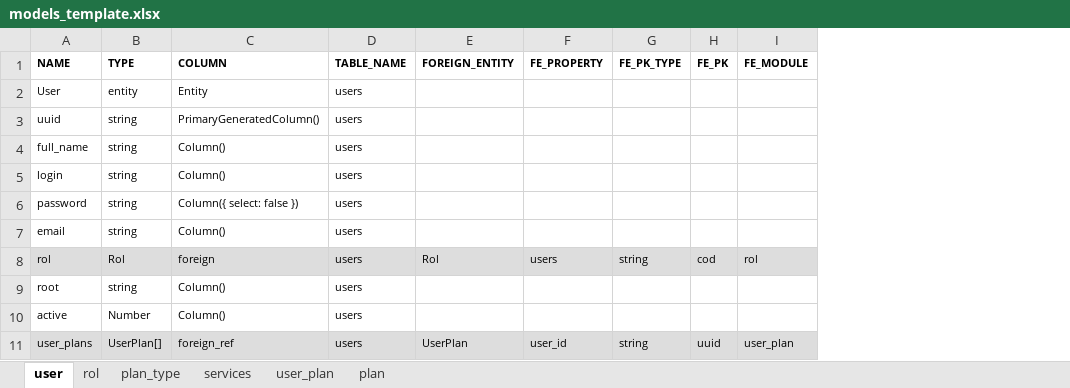
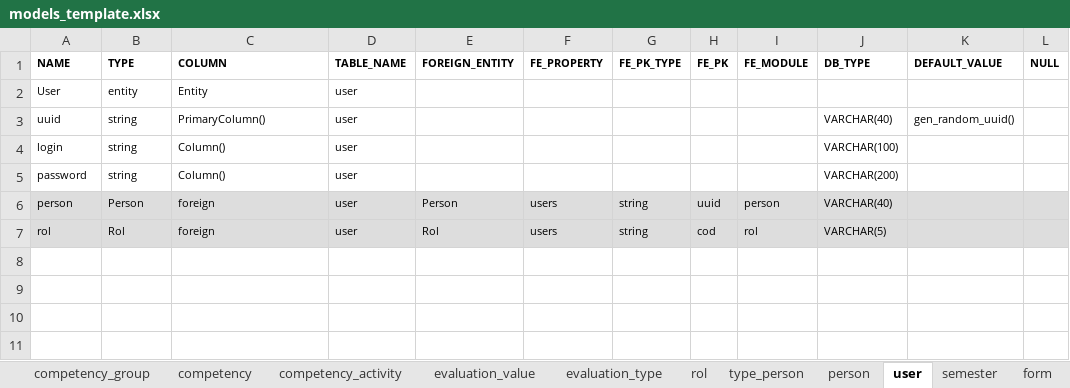
Before and after one commit to VictorAndres20/nest-backend-generator, an Excel workbook: models_template.xlsx, sheet user, drawn as a sheet; values as stored, in another font and other column widths than the file's, no borders; removed rows and columns are numbered as before the commit, all else as after; the diff names each change by its address in the sheet, - before the commit and + after, or states it on an @@ line.

```diff
--- a/models_template.xlsx (sheet user)
+++ b/models_template.xlsx (sheet user)
-sheet tab: plan_type
+sheet tab: competency_group
-sheet tab: services
+sheet tab: competency
-sheet tab: user_plan
+sheet tab: competency_activity
-sheet tab: plan
+sheet tab: evaluation_value
+sheet tab: evaluation_type
+sheet tab: type_person
+sheet tab: person
+sheet tab: semester
+sheet tab: form
@@ sheet tab order changed: competency_group | competency | competency_activity | evaluation_value | evaluation_type | rol | type_person | person | user | semester | form @@
+column J (DB_TYPE), rows 3-5: VARCHAR(40) | VARCHAR(100) | VARCHAR(200); row 7: VARCHAR(5)
+column K (DEFAULT_VALUE), row 3: gen_random_uuid()
+column L (NULL), empty
-D2:D3 (TABLE_NAME): users
+D2:D3 (TABLE_NAME): user
-C3 (COLUMN): PrimaryGeneratedColumn()
+C3 (COLUMN): PrimaryColumn()
-row 4: full_name | string | Column() | users
-D4:D5 (TABLE_NAME): users
+D4:D5 (TABLE_NAME): user
-C5 (COLUMN): Column({ select: false })
+C5 (COLUMN): Column()
-row 7: email | string | Column() | users
+row 6: person | Person | foreign | user | Person | users | string | uuid | person | VARCHAR(40)
-D7 (TABLE_NAME): users
+D7 (TABLE_NAME): user
-row 9: root | string | Column() | users
-row 10: active | Number | Column() | users
-row 11: user_plans | UserPlan[] | foreign_ref | users | UserPlan | user_id | string | uuid | user_plan
```
Also changed, not shown: sheet competency_activity, sheet evaluation_value, sheet competency, sheet competency_group, sheet rol, other sheet tabs, 4 other files.
